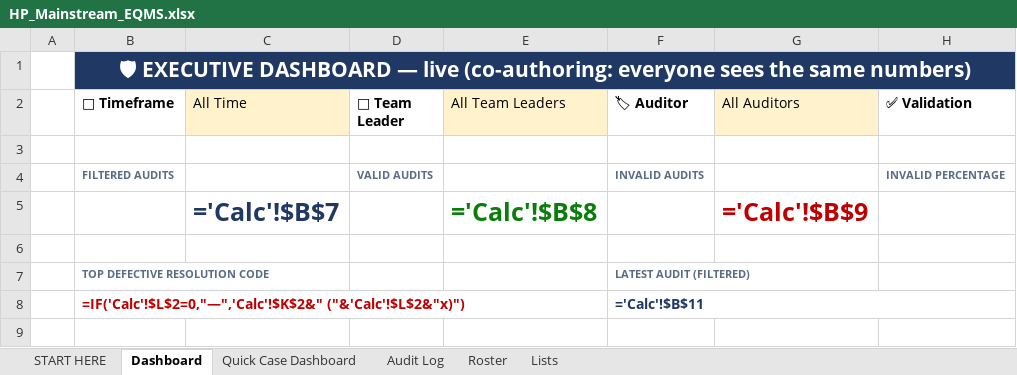
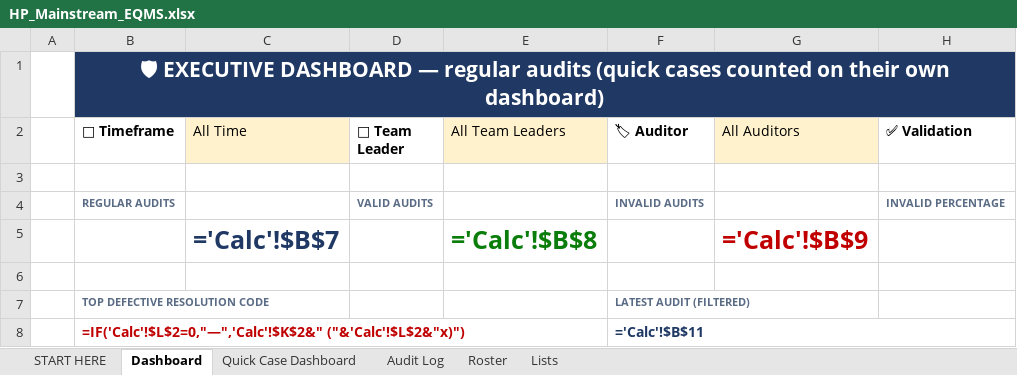
Before and after one commit to fmageai-gif/uigen, an Excel workbook: eqms-excel/HP_Mainstream_EQMS.xlsx, sheet Dashboard, drawn as a sheet; only a part is shown; values as stored, in another font and other column widths than the file's, no borders; formulas without a stored value are shown as written; charts and pictures not drawn; the diff names each change by its address in the sheet, - before the commit and + after, or states it on an @@ line.

```diff
--- a/eqms-excel/HP_Mainstream_EQMS.xlsx (sheet Dashboard)
+++ b/eqms-excel/HP_Mainstream_EQMS.xlsx (sheet Dashboard)
-B1 (📅 Timeframe): …DASHBOARD — live (co-authoring: everyone sees the same numbers)
+B1 (📅 Timeframe): …DASHBOARD — regular audits (quick cases counted on their own dashboard)
-B4 (📅 Timeframe): FILTERED AUDITS
+B4 (📅 Timeframe): REGULAR AUDITS
```
Also changed, not shown: sheet START HERE, sheet Quick Case Dashboard, 1 other file.
